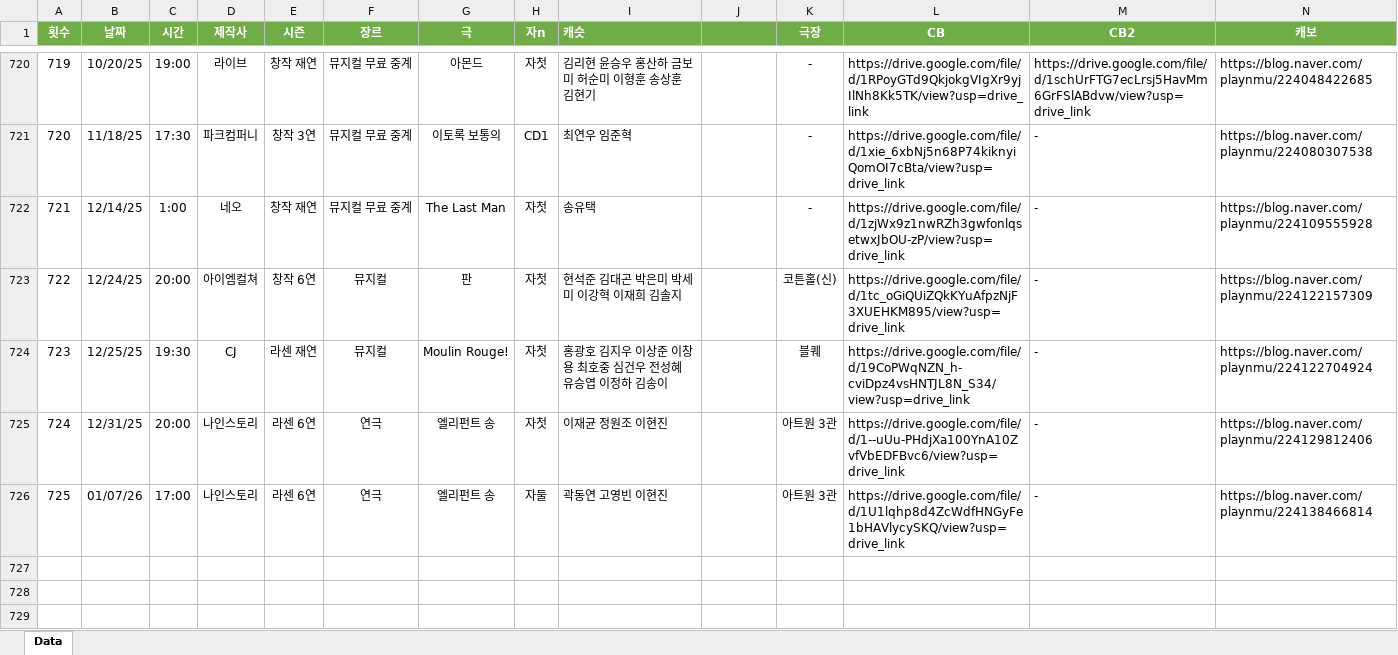
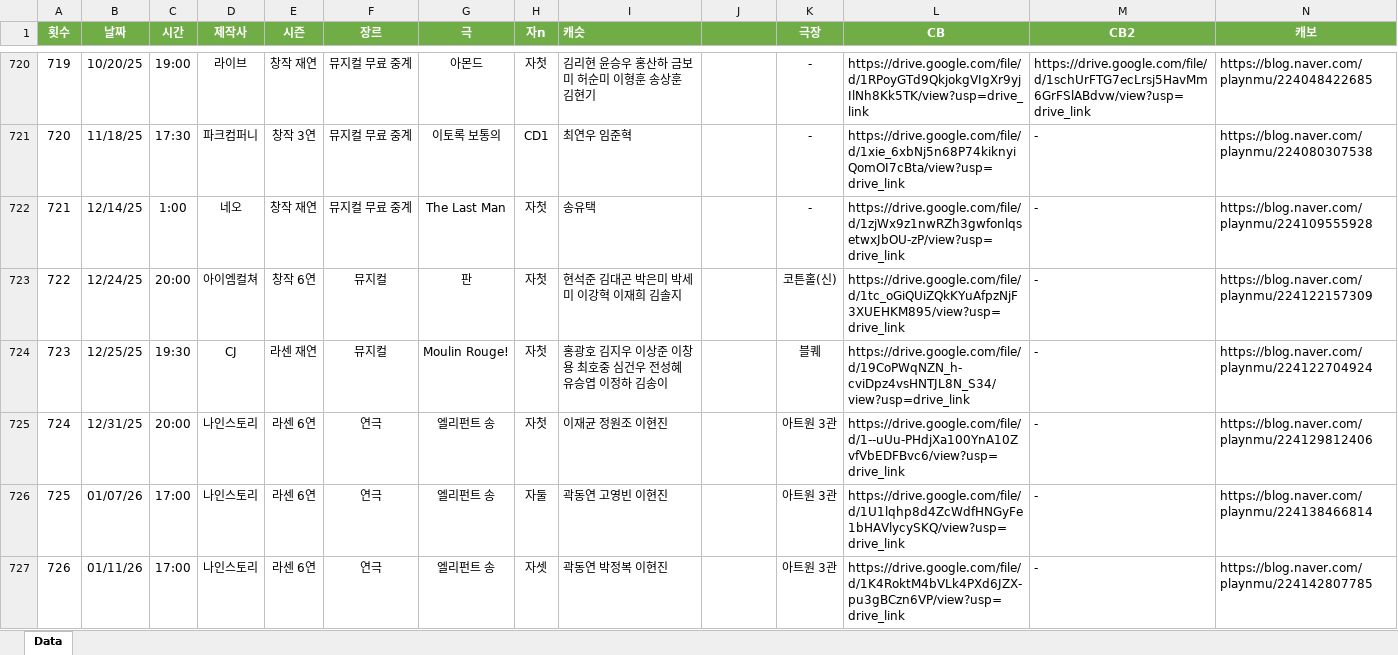
Before and after one commit to SailingSnails/SailingSnails.github.io, an Excel workbook: RawData.xlsx, sheet Data, drawn as a sheet; only a part is shown, gaps mark what is left out; values as stored, in another font and other column widths than the file's, no borders; table styles not drawn; rows hold the shown columns only; the diff names each change by its address in the sheet, - before the commit and + after, or states it on an @@ line.

```diff
--- a/RawData.xlsx (sheet Data)
+++ b/RawData.xlsx (sheet Data)
+row 727: 726 | 01/11/26 | 17:00 | 나인스토리 | 라센 6연 | 연극 | 엘리펀트 송 | 자셋 | 곽동연 박정복 이현진 | 50500 | 아트원 3관 | https://drive.google.com/file/d/1K4RoktM4bVLk4PXd6JZX-pu3gBCzn6VP/view?usp=drive_link | - | https://blog.naver.com/playnmu/224142807785
```
Also changed, not shown: 2 other files.
